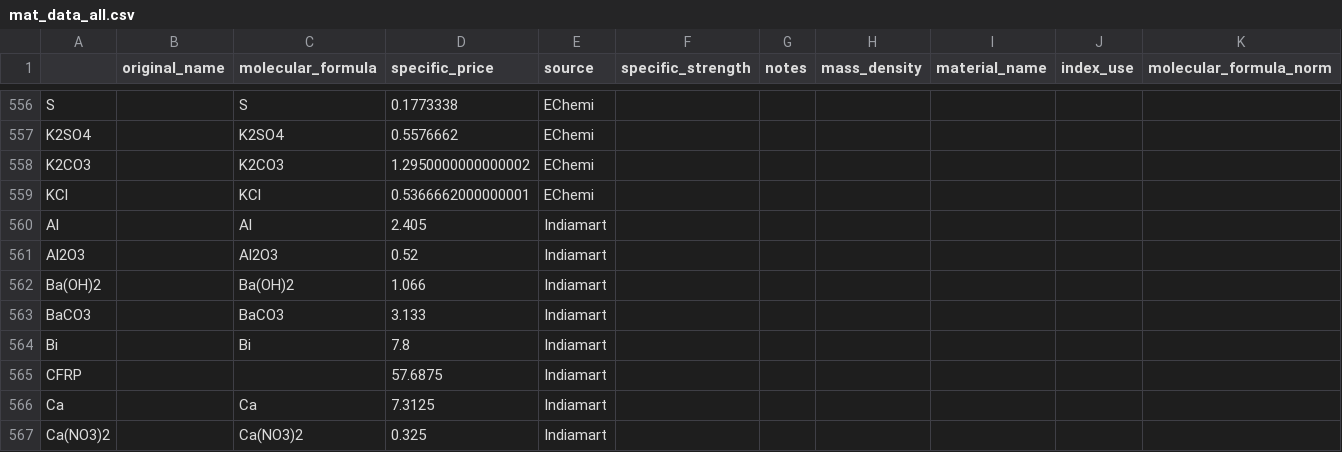
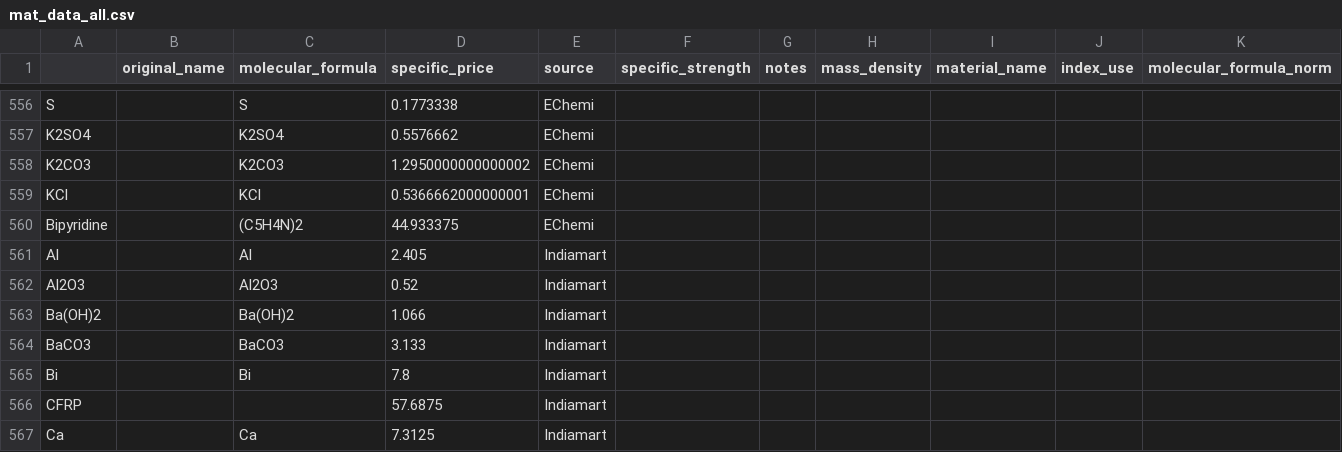
Before and after one commit to energy-storage-analysis/LDES-Survey, a CSV file: cap_cost/data_consolidated/mat_data_all.csv, drawn as a sheet; only a part is shown, gaps mark what is left out; the shorter side is filled out with more unchanged rows; the diff names each change by its address in the sheet, - before the commit and + after, or states it on an @@ line.

```diff
--- a/cap_cost/data_consolidated/mat_data_all.csv
+++ b/cap_cost/data_consolidated/mat_data_all.csv
+row 560: Bipyridine |  | (C5H4N)2 | 44.933375 | EChemi
```
Also changed, not shown: cap_cost/data_consolidated/SM_data.csv, cap_cost/data_consolidated/mat_data.csv.
